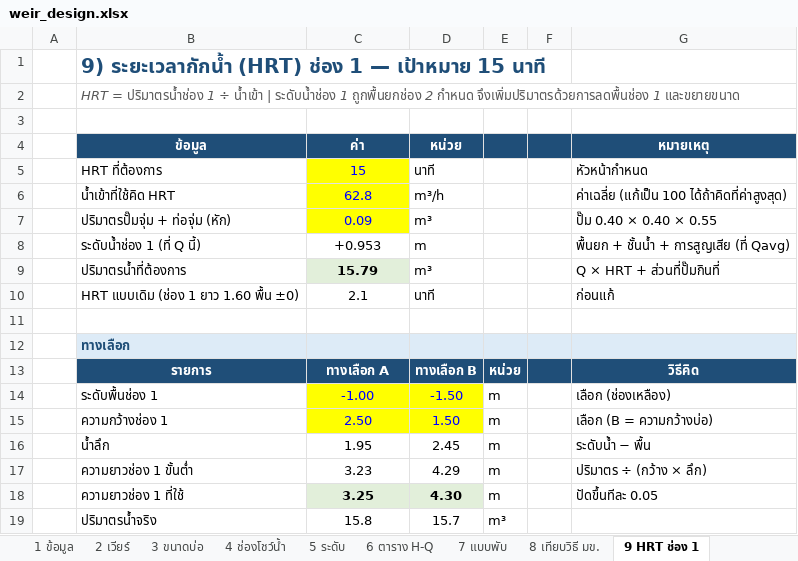
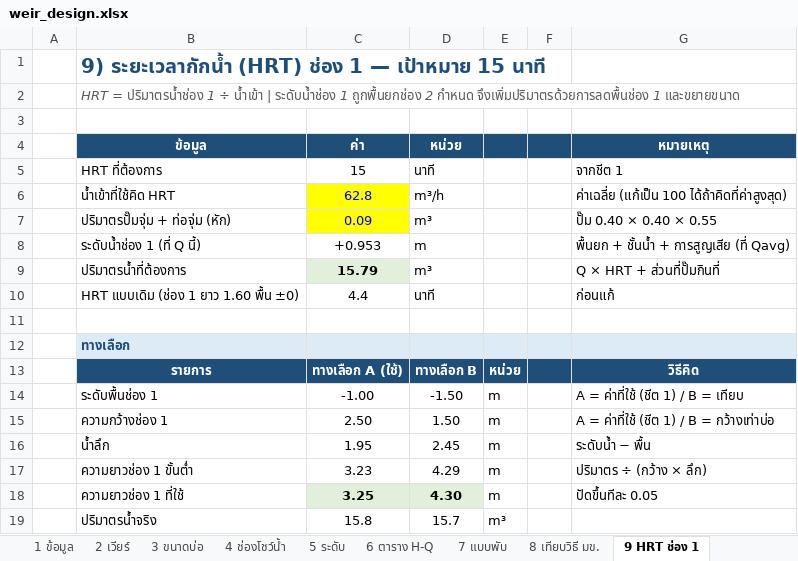
Before and after one commit to artkantaphit43/-, an Excel workbook: weir_design.xlsx, sheet 9 HRT ช่อง 1, drawn as a sheet; only a part is shown; values as stored, in another font and other column widths than the file's, no borders; the diff names each change by its address in the sheet, - before the commit and + after, or states it on an @@ line.

```diff
--- a/weir_design.xlsx (sheet 9 HRT ช่อง 1)
+++ b/weir_design.xlsx (sheet 9 HRT ช่อง 1)
@@ C5 fill: #FFFF00 → none, text colour: #0000FF → black @@
-G5 (หมายเหตุ): หัวหน้ากำหนด
+G5 (หมายเหตุ): จากชีต 1
-C10 (ค่า): 2.1
+C10 (ค่า): 4.4
-C13 (ค่า): ทางเลือก A
+C13 (ค่า): ทางเลือก A (ใช้)
@@ C14:D15 fill: #FFFF00 → none, text colour: #0000FF → black @@
-G14 (หมายเหตุ): เลือก (ช่องเหลือง)
+G14 (หมายเหตุ): A = ค่าที่ใช้ (ชีต 1) / B = เทียบ
-G15 (หมายเหตุ): เลือก (B = ความกว้างบ่อ)
+G15 (หมายเหตุ): A = ค่าที่ใช้ (ชีต 1) / B = กว้างเท่าบ่อ
```
Also changed, not shown: sheet 3 ขนาดบ่อ, sheet 1 ข้อมูล, sheet 7 แบบพับ, sheet 5 ระดับ, formulas that keep their value, 12 other files.
